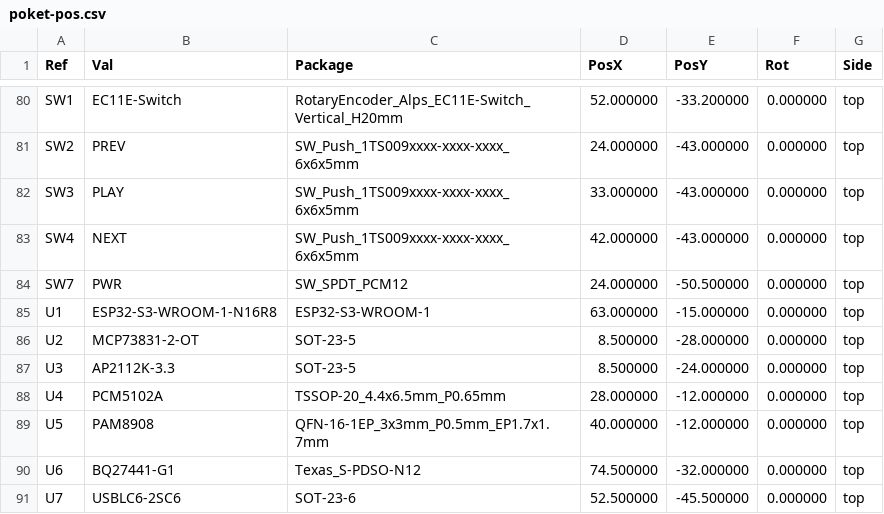
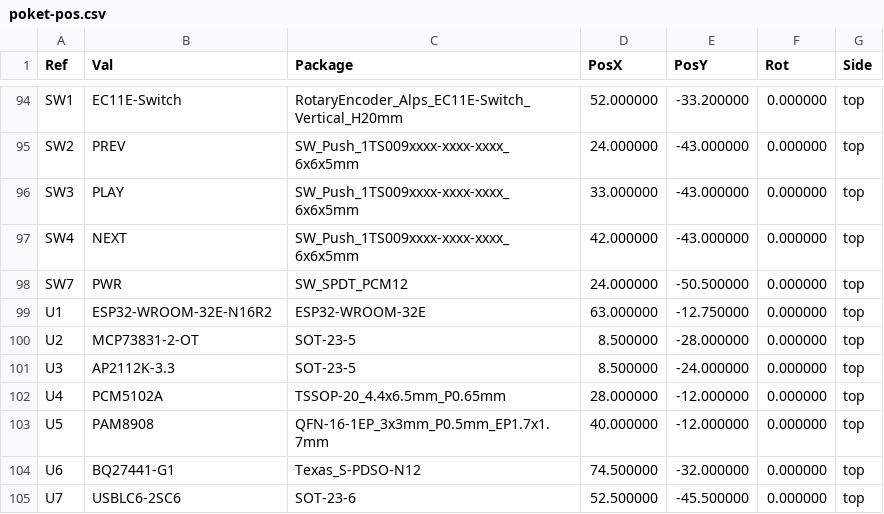
Before and after one commit to kaorii-ako/Poket, a CSV file: fab/poket-pos.csv, drawn as a sheet; only a part is shown, gaps mark what is left out; the diff covers the shown part only.

```diff
--- a/fab/poket-pos.csv
+++ b/fab/poket-pos.csv
@@ -84,3 +98,3 @@ Ref,Val,Package,PosX,PosY,Rot,Side
 "SW7","PWR","SW_SPDT_PCM12",24.000000,-50.500000,0.000000,top
-"U1","ESP32-S3-WROOM-1-N16R8","ESP32-S3-WROOM-1",63.000000,-15.000000,0.000000,top
+"U1","ESP32-WROOM-32E-N16R2","ESP32-WROOM-32E",63.000000,-12.750000,0.000000,top
 "U2","MCP73831-2-OT","SOT-23-5",8.500000,-28.000000,0.000000,top
```
Also changed, not shown: 16 added rows and 2 removed rows elsewhere in this file, docs/poket-bom.csv, 53 other files.
